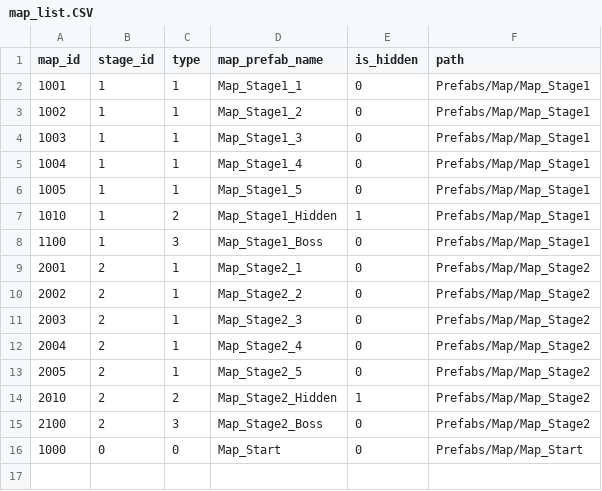
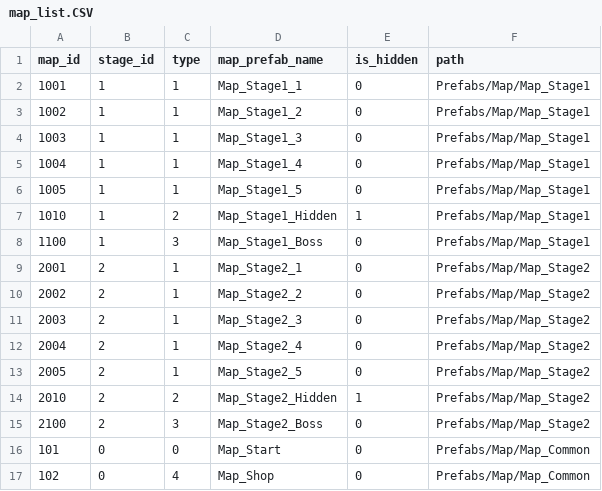
Before and after one commit to noey-uyg/2Dplatformer, a CSV file: Assets/Resources/CSV/map_list.CSV, drawn as a sheet.

```diff
--- a/Assets/Resources/CSV/map_list.CSV
+++ b/Assets/Resources/CSV/map_list.CSV
@@ -15,2 +15,3 @@ map_id,stage_id,type,map_prefab_name,is_hidden,path
 2100,2,3,Map_Stage2_Boss,0,Prefabs/Map/Map_Stage2
-1000,0,0,Map_Start,0,Prefabs/Map/Map_Start
+101,0,0,Map_Start,0,Prefabs/Map/Map_Common
+102,0,4,Map_Shop,0,Prefabs/Map/Map_Common
```
Also changed, not shown: 8 other files.
